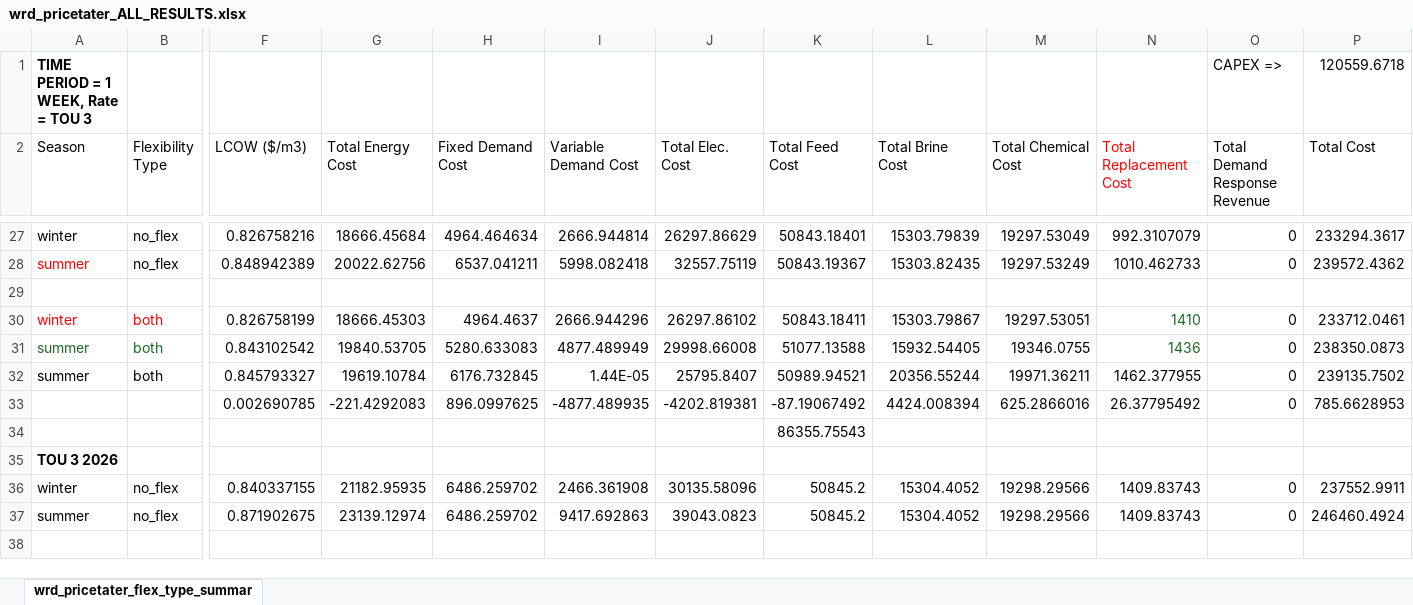
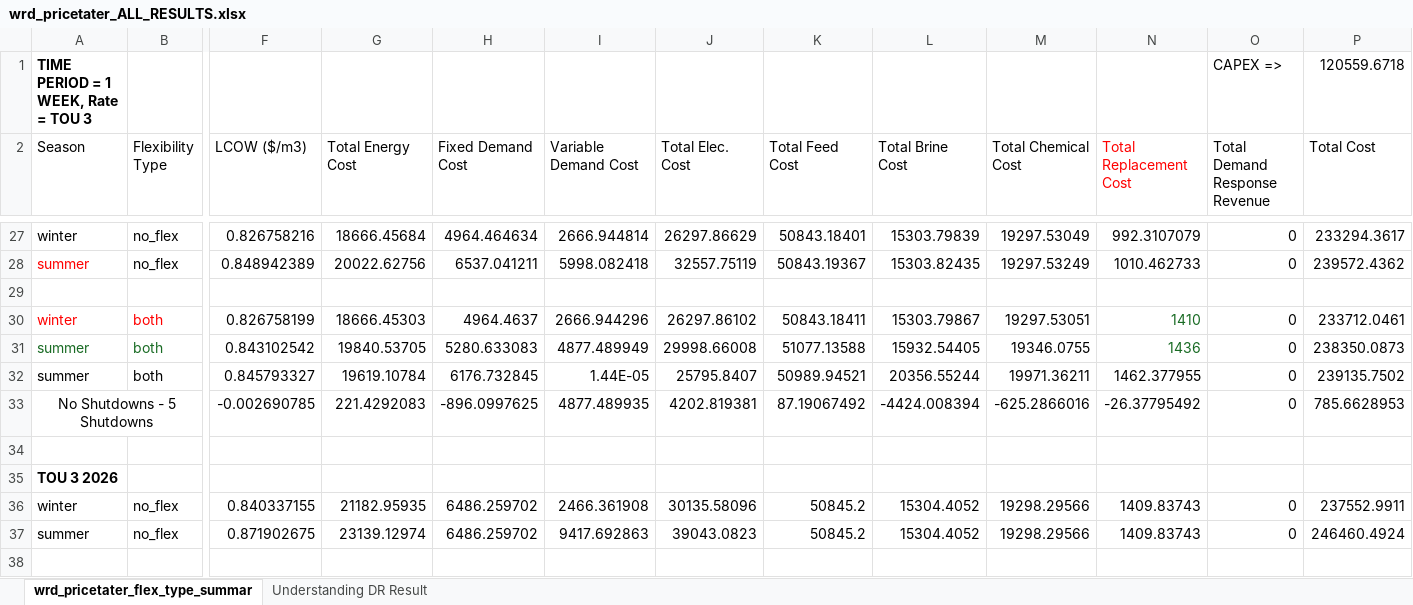
Before and after one commit to jakechurchi/watertap, an Excel workbook: tutorials/flex_ro/wrd_pricetater_ALL_RESULTS.xlsx, sheet wrd_pricetater_flex_type_summar, drawn as a sheet; only a part is shown, gaps mark what is left out; values as stored, in another font and other column widths than the file's, no borders; removed rows and columns are numbered as before the commit, all else as after; rows hold the shown columns only; the diff names each change by its address in the sheet, - before the commit and + after, or states it on an @@ line.

Commit message:
testing result with only one forced shutdown

```diff
--- a/tutorials/flex_ro/wrd_pricetater_ALL_RESULTS.xlsx (sheet wrd_pricetater_flex_type_summar)
+++ b/tutorials/flex_ro/wrd_pricetater_ALL_RESULTS.xlsx (sheet wrd_pricetater_flex_type_summar)
+sheet tab: Understanding DR Result
-row 33:  |  | 0.002690785 | -221.4292083 | 896.0997625 | -4877.489935 | -4202.819381 | -87.19067492 | 4424.008394 | 625.2866016 | 26.37795492 | 0 | 785.6628953
+row 33: No Shutdowns - 5 Shutdowns |  | -0.002690785 | 221.4292083 | -896.0997625 | 4877.489935 | 4202.819381 | 87.19067492 | -4424.008394 | -625.2866016 | -26.37795492 | 0 | 785.6628953
-K34 (Total Feed Cost): 86355.75543
+K34 (Total Feed Cost): (empty)
```
Also changed, not shown: 2 other files.
